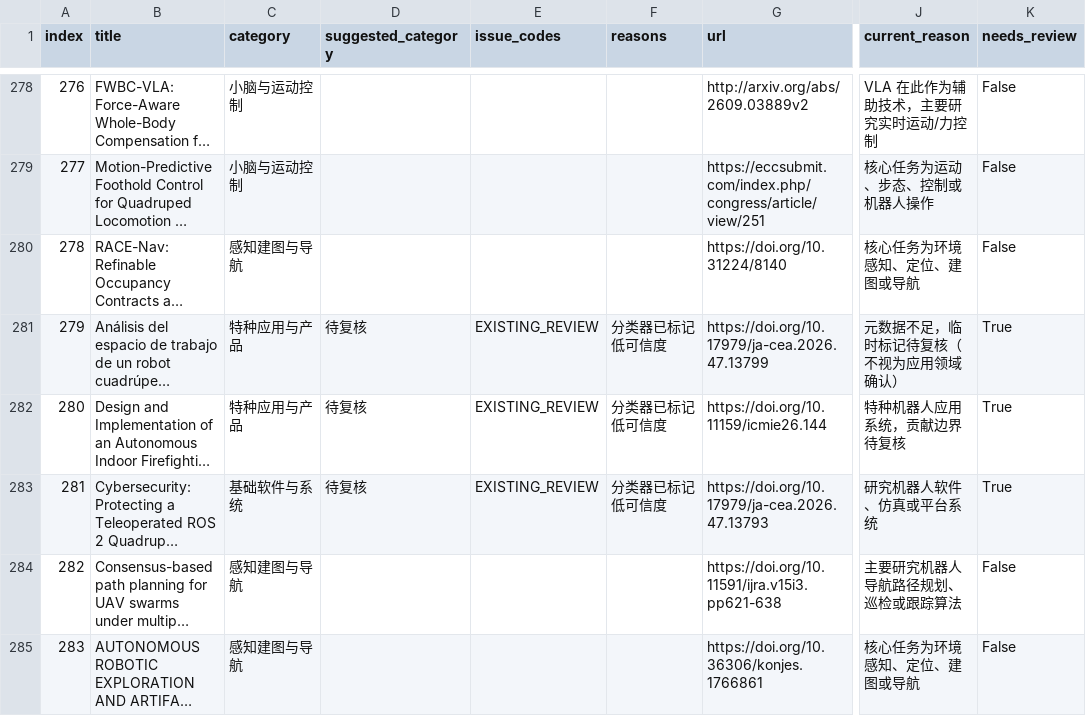
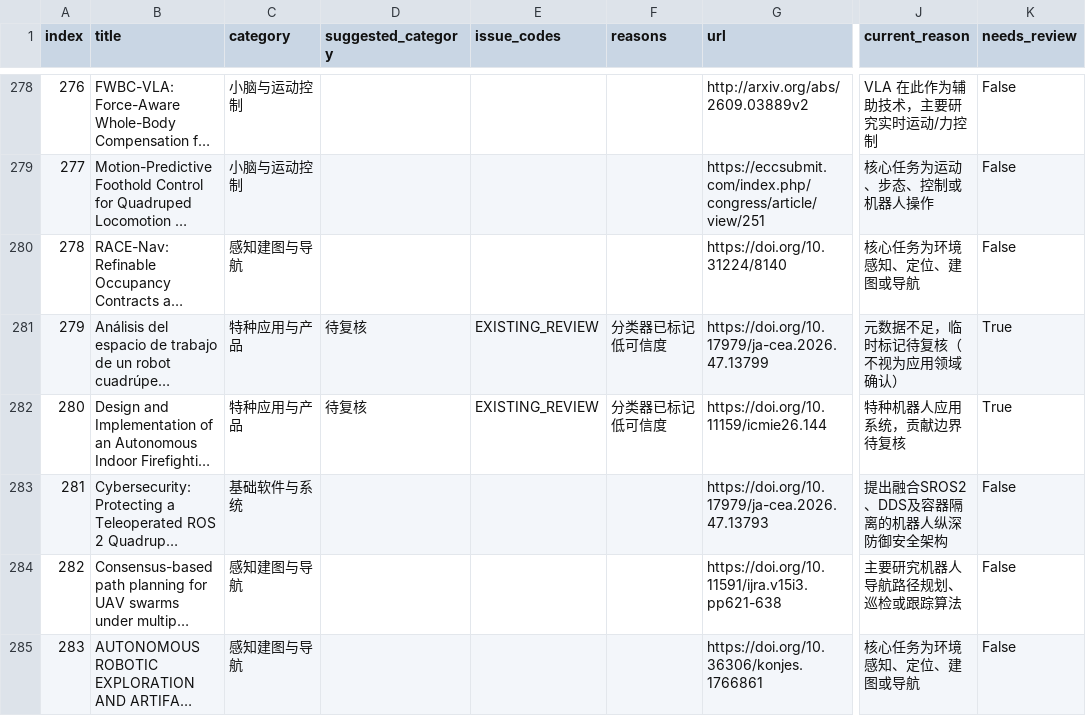
Before and after one commit to 754wu/special-robot-radar, a CSV file: docs/classification_audit.csv, drawn as a sheet; only a part is shown, gaps mark what is left out; long unchanged cells end in …; the diff covers the shown part only; the diff names each change by its address in the sheet, - before the commit and + after, or states it on an @@ line.

```diff
--- a/docs/classification_audit.csv
+++ b/docs/classification_audit.csv
-D283 (suggested_category): 待复核
+D283 (suggested_category): (empty)
-E283 (issue_codes): EXISTING_REVIEW
+E283 (issue_codes): (empty)
-F283 (reasons): 分类器已标记低可信度
+F283 (reasons): (empty)
-J283 (current_reason): 研究机器人软件、仿真或平台系统
+J283 (current_reason): 提出融合SROS2、DDS及容器隔离的机器人纵深防御安全架构
-K283 (needs_review): True
+K283 (needs_review): False
```
Also changed, not shown: 85 edited cells elsewhere in this file, 8 other files.
